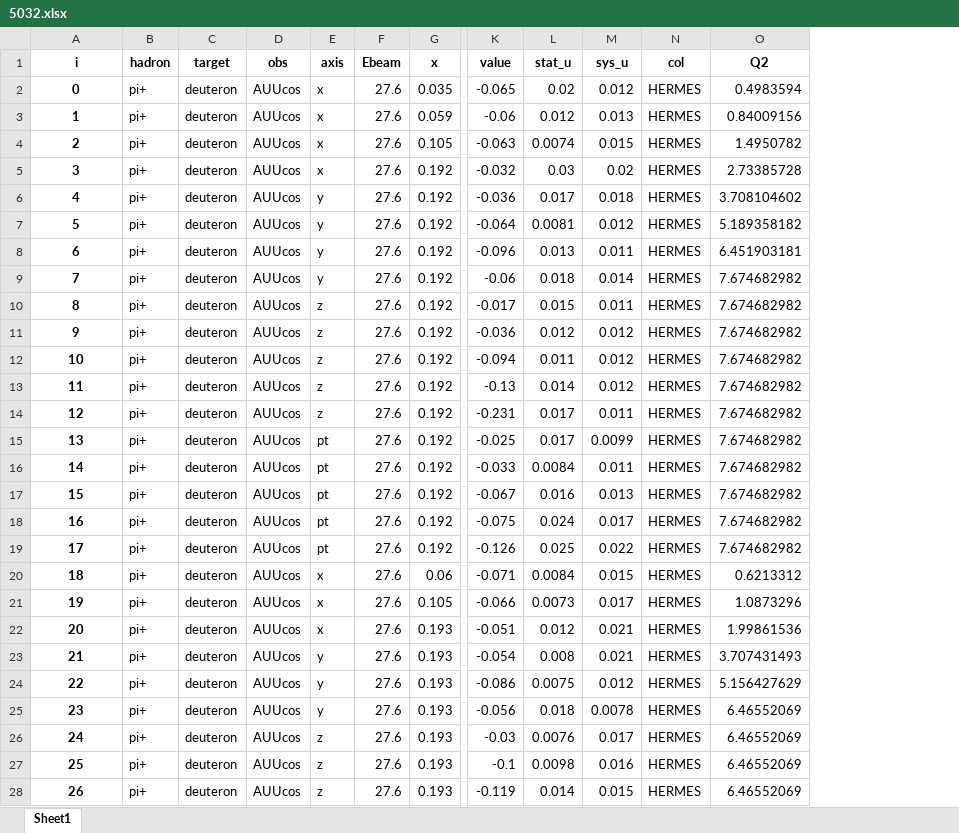
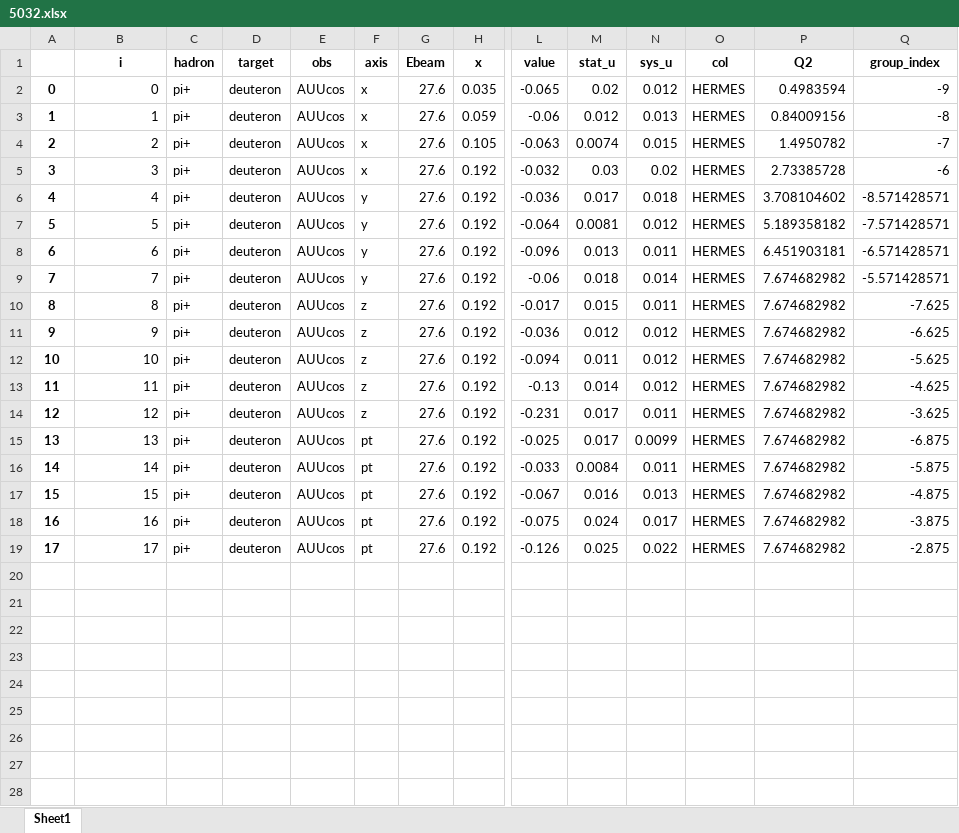
Before and after one commit to zack0179/transfer, an Excel workbook: database/sidis/expdata/5032.xlsx, sheet Sheet1, drawn as a sheet; only a part is shown, gaps mark what is left out; values as stored, in another font and other column widths than the file's, no borders; removed rows and columns are numbered as before the commit, all else as after; rows hold the shown columns only; the diff covers the shown part only; the diff names each change by its address in the sheet, - before the commit and + after, or states it on an @@ line.

Commit message:
Removed second kinematic range from HERMES datasets

```diff
--- a/database/sidis/expdata/5032.xlsx (sheet Sheet1)
+++ b/database/sidis/expdata/5032.xlsx (sheet Sheet1)
+column A, rows 2-19: 0 | 1 | 2 | 3 | 4 | 5 | 6 | 7 | 8 | 9 | 10 | 11 | 12 | 13 | 14 | 15 | 16 | 17
+column Q (group_index), rows 2-19: -9 | -8 | -7 | -6 | -8.571428571 | -7.571428571 | -6.571428571 | -5.571428571 | -7.625 | -6.625 | -5.625 | -4.625 | -3.625 | -6.875 | -5.875 | -4.875 | -3.875 | -2.875
@@ B2:B19 bold: on → off, alignment: center → right @@
-row 20: 18 | pi+ | deuteron | AUUcos | x | 27.6 | 0.06 | -0.071 | 0.0084 | 0.015 | HERMES | 0.6213312
-row 21: 19 | pi+ | deuteron | AUUcos | x | 27.6 | 0.105 | -0.066 | 0.0073 | 0.017 | HERMES | 1.0873296
-row 22: 20 | pi+ | deuteron | AUUcos | x | 27.6 | 0.193 | -0.051 | 0.012 | 0.021 | HERMES | 1.99861536
-row 23: 21 | pi+ | deuteron | AUUcos | y | 27.6 | 0.193 | -0.054 | 0.008 | 0.021 | HERMES | 3.707431493
-row 24: 22 | pi+ | deuteron | AUUcos | y | 27.6 | 0.193 | -0.086 | 0.0075 | 0.012 | HERMES | 5.156427629
-row 25: 23 | pi+ | deuteron | AUUcos | y | 27.6 | 0.193 | -0.056 | 0.018 | 0.0078 | HERMES | 6.46552069
-row 26: 24 | pi+ | deuteron | AUUcos | z | 27.6 | 0.193 | -0.03 | 0.0076 | 0.017 | HERMES | 6.46552069
-row 27: 25 | pi+ | deuteron | AUUcos | z | 27.6 | 0.193 | -0.1 | 0.0098 | 0.016 | HERMES | 6.46552069
-row 28: 26 | pi+ | deuteron | AUUcos | z | 27.6 | 0.193 | -0.119 | 0.014 | 0.015 | HERMES | 6.46552069
```
Also changed, not shown: 3 removed rows elsewhere in this sheet, database/sidis/expdata/5020.xlsx, database/sidis/expdata/5023.xlsx, 17 other files.
